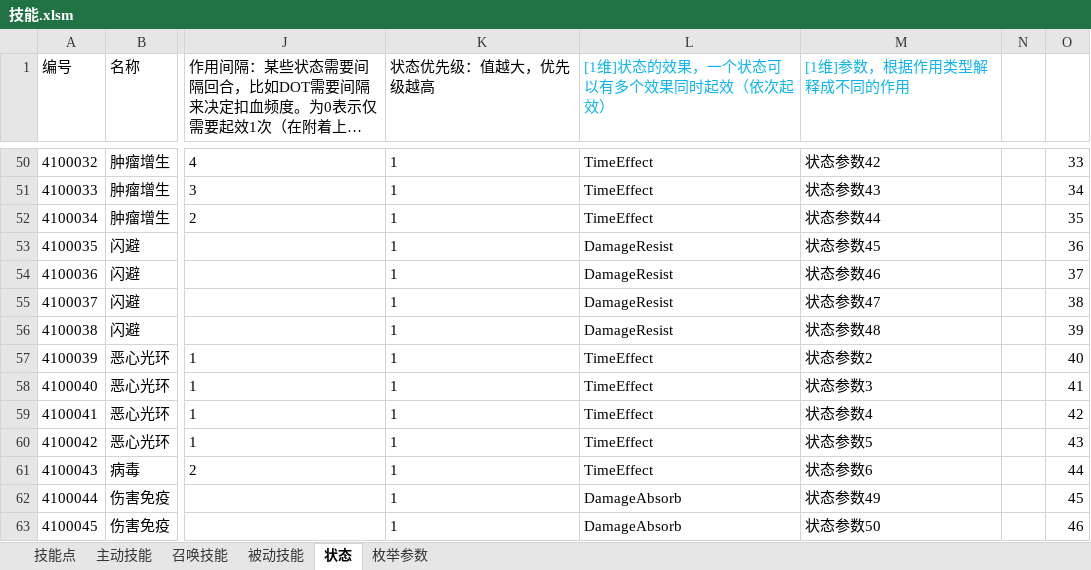
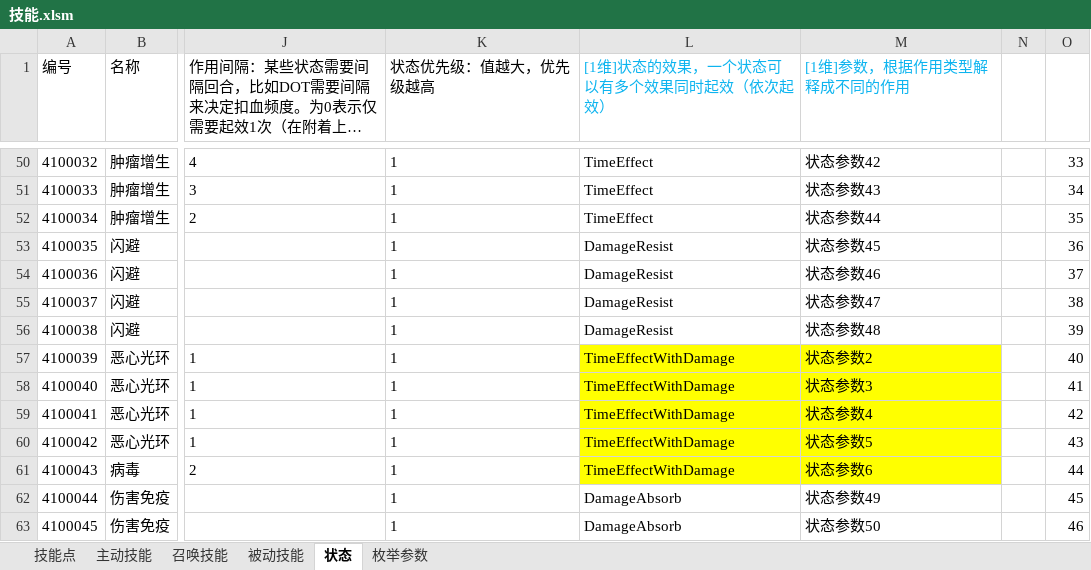
Before and after one commit to Canvastudio/Prometheus, an Excel workbook: Design/原始配置表/技能.xlsm, sheet 状态, drawn as a sheet; only a part is shown, gaps mark what is left out; long unchanged cells end in …; values as stored, in another font and other column widths than the file's, no borders; conditional formats and table styles not drawn; the diff names each change by its address in the sheet, - before the commit and + after, or states it on an @@ line.

```diff
--- a/Design/原始配置表/技能.xlsm (sheet 状态)
+++ b/Design/原始配置表/技能.xlsm (sheet 状态)
-L57:L61 ([1维]状态的效果，一个状态可以有多个效果同时起效（依次起效）): TimeEffect
+L57:L61 ([1维]状态的效果，一个状态可以有多个效果同时起效（依次起效）): TimeEffectWithDamage
-L57:M61 fill: none
+L57:M61 fill: #FFFF00
```
Also changed, not shown: sheet 主动技能, sheet 枚举参数, Design/原始配置表/自定义参数.xlsm, 4 other files.
